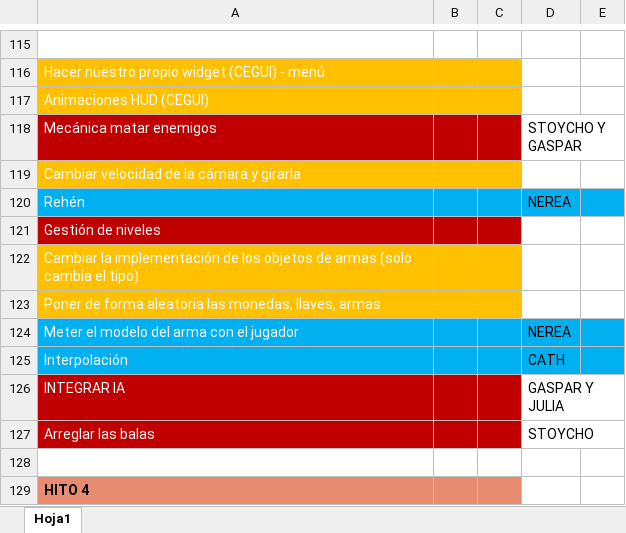
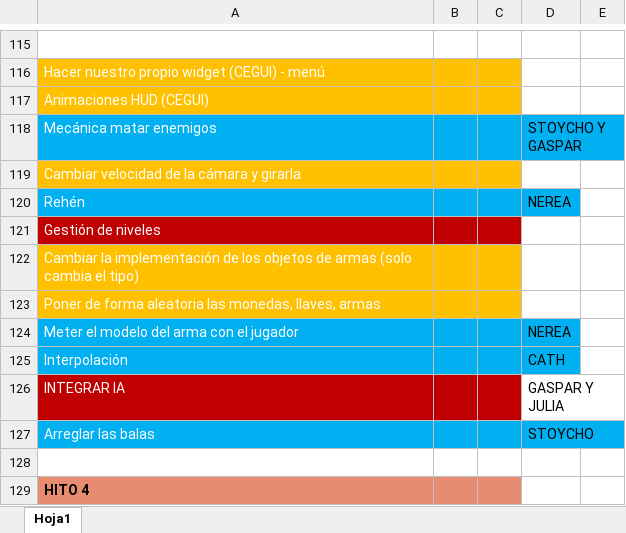
Before and after one commit to srivanov/Vesper, an Excel workbook: Documentos/Lista_entregables.xlsx, sheet Hoja1, drawn as a sheet; only a part is shown, gaps mark what is left out; values as stored, in another font and other column widths than the file's, no borders; conditional formats not drawn; the diff names each change by its address in the sheet, - before the commit and + after, or states it on an @@ line.

Commit message:
balas, mueren enemigos y lista actualizada

```diff
--- a/Documentos/Lista_entregables.xlsx (sheet Hoja1)
+++ b/Documentos/Lista_entregables.xlsx (sheet Hoja1)
-A118:C118 fill: #C00000
+A118:C118 fill: #00B0F0
-D118 fill: none
+D118 fill: #00B0F0
-E120 fill: #00B0F0
+E120 fill: none
-E124:E125 fill: #00B0F0
+E124:E125 fill: none
-A127:C127 fill: #C00000
+A127:C127 fill: #00B0F0
-D127 fill: none
+D127 fill: #00B0F0
```
Also changed, not shown: 32 other files.
